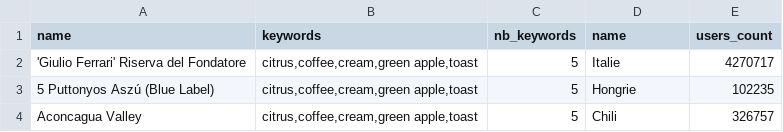
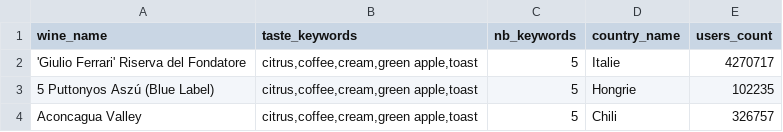
Before and after one commit to KriszgruberL/Vivino, a CSV file: data/CSVs/favorites_taste.csv, drawn as a sheet; only a part is shown.

Commit message:
favorites_taste

```diff
--- a/data/CSVs/favorites_taste.csv
+++ b/data/CSVs/favorites_taste.csv
@@ -1,2 +1,2 @@
-name,keywords,nb_keywords,name,users_count
+wine_name,taste_keywords,nb_keywords,country_name,users_count
 'Giulio Ferrari' Riserva del Fondatore,"citrus,coffee,cream,green apple,toast",5,Italie,4270717
```
